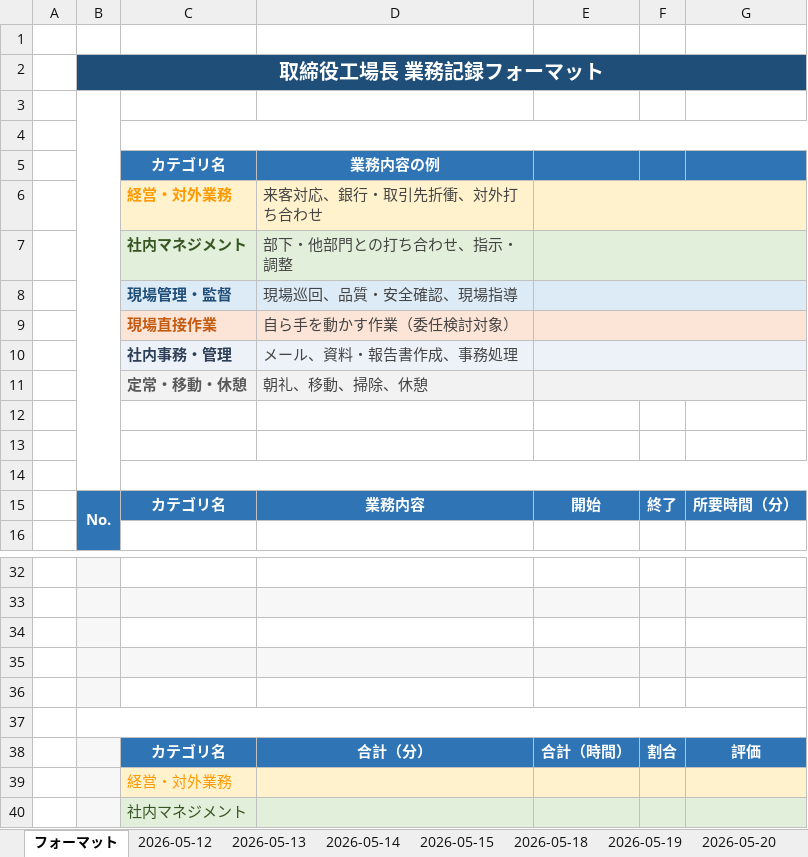
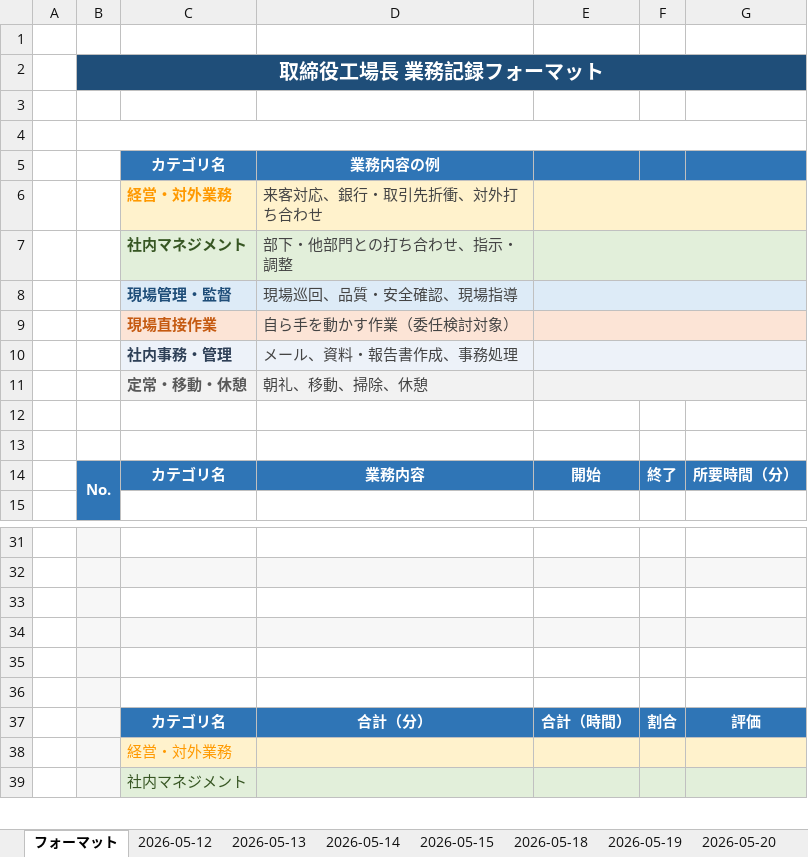
Before and after one commit to mitani38/kanagata-app, an Excel workbook: 業務記録.xlsx, sheet フォーマット, drawn as a sheet; only a part is shown, gaps mark what is left out; values as stored, in another font and other column widths than the file's, no borders; charts and pictures not drawn; removed rows and columns are numbered as before the commit, all else as after; the diff names each change by its address in the sheet, - before the commit and + after, or states it on an @@ line.

```diff
--- a/業務記録.xlsx (sheet フォーマット)
+++ b/業務記録.xlsx (sheet フォーマット)
-B3:B14 merged
-row 14: (empty)
-B37:G37 merged
```
Also changed, not shown: charts or pictures.
